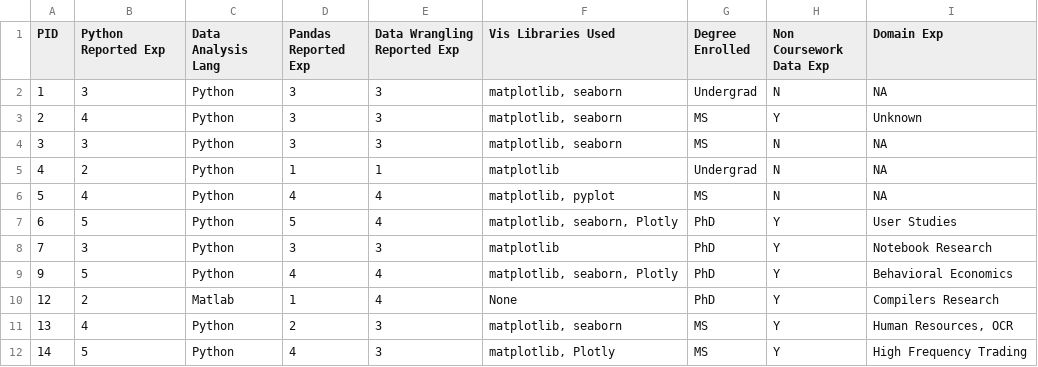
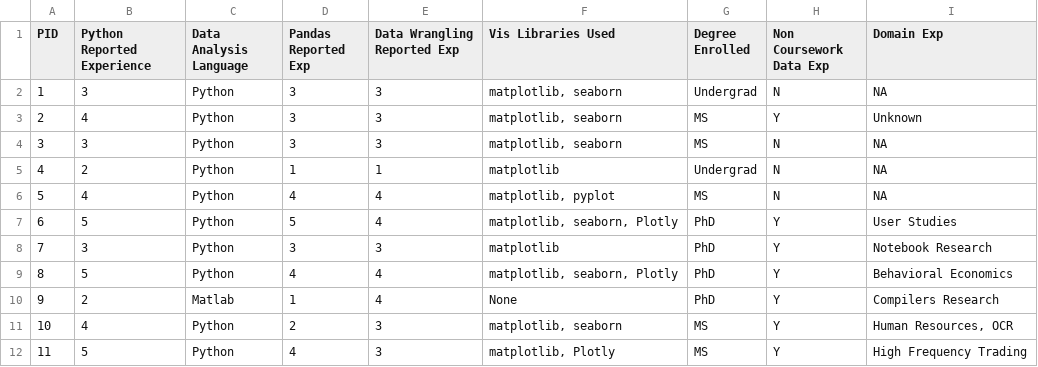
Before and after one commit to visdesignlab/persist_examples, a CSV file: study/analysis/pre-study-survey.csv, drawn as a sheet.

```diff
--- a/study/analysis/pre-study-survey.csv
+++ b/study/analysis/pre-study-survey.csv
@@ -1,2 +1,2 @@
-PID,Python Reported Exp,Data Analysis Lang,Pandas Reported Exp,Data Wrangling Reported Exp,Vis Libraries Used,Degree Enrolled,Non Coursework Data Exp,Domain Exp
+PID,Python Reported Experience,Data Analysis Language,Pandas Reported Exp,Data Wrangling Reported Exp,Vis Libraries Used,Degree Enrolled,Non Coursework Data Exp,Domain Exp
 1,3,Python,3,3,"matplotlib, seaborn",Undergrad,N,NA
@@ -8,5 +8,5 @@ PID,Python Reported Exp,Data Analysis Lang,Pandas Reported Exp,Data Wrangling Re
 7,3,Python,3,3,matplotlib,PhD,Y,Notebook Research
-9,5,Python,4,4,"matplotlib, seaborn, Plotly",PhD,Y,Behavioral Economics
-12,2,Matlab,1,4,None,PhD,Y,Compilers Research
-13,4,Python,2,3,"matplotlib, seaborn",MS,Y,"Human Resources, OCR"
-14,5,Python,4,3,"matplotlib, Plotly",MS,Y,High Frequency Trading
+8,5,Python,4,4,"matplotlib, seaborn, Plotly",PhD,Y,Behavioral Economics
+9,2,Matlab,1,4,None,PhD,Y,Compilers Research
+10,4,Python,2,3,"matplotlib, seaborn",MS,Y,"Human Resources, OCR"
+11,5,Python,4,3,"matplotlib, Plotly",MS,Y,High Frequency Trading
```
Also changed, not shown: study/analysis/post-study-survey.csv, study/analysis/reproducibility.csv, 2 other files.
